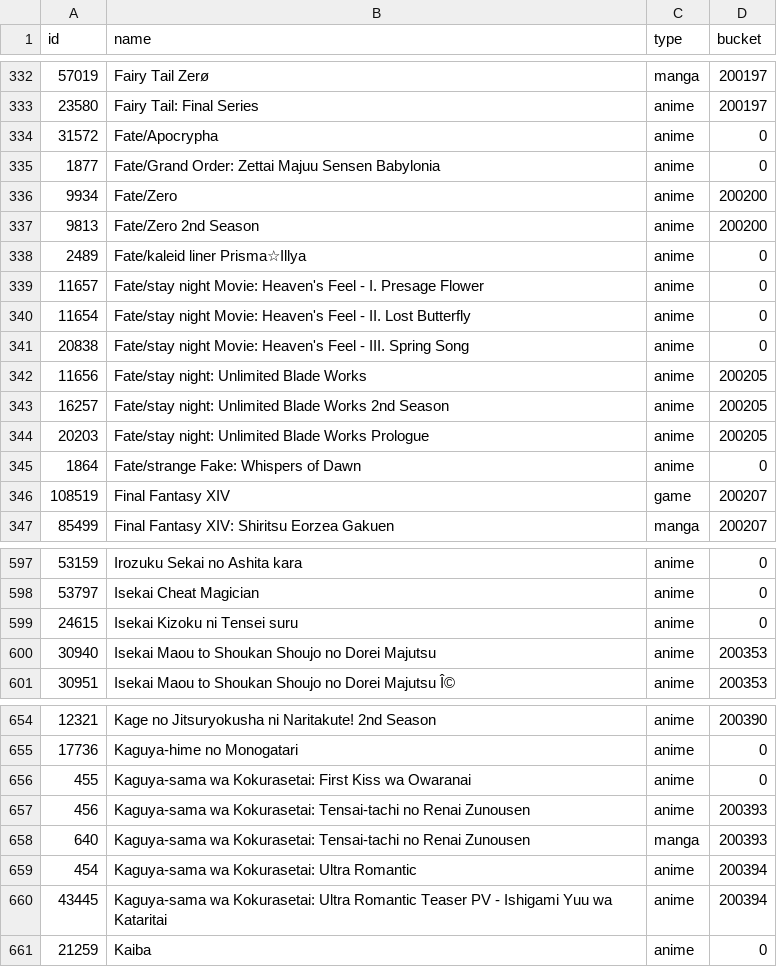
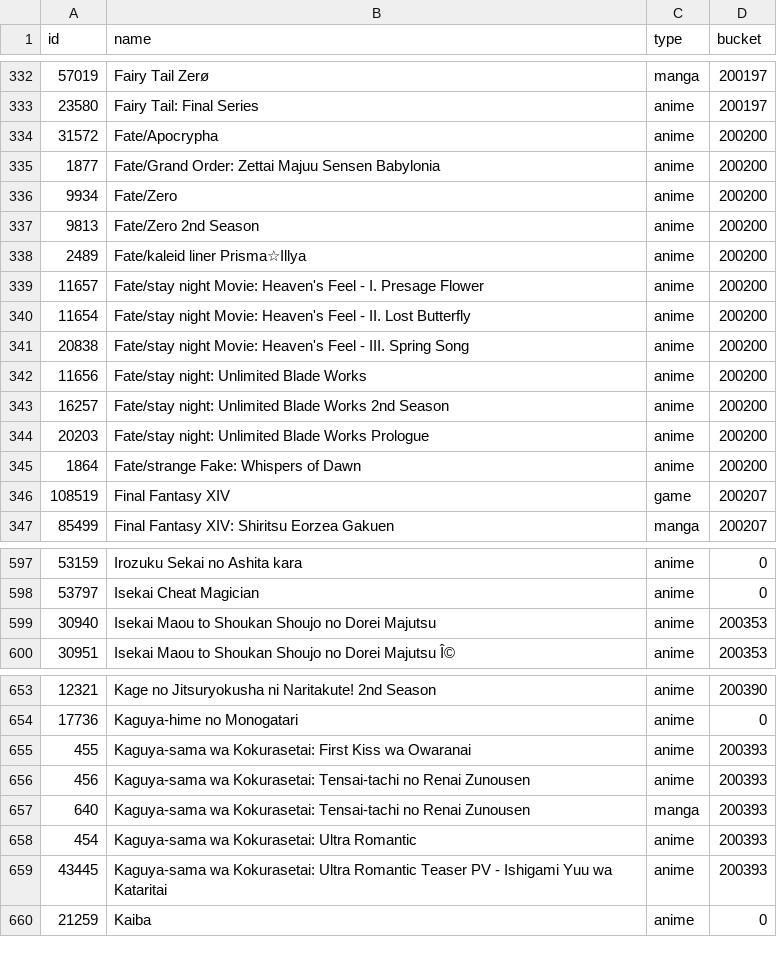
Before and after one commit to alicetouhou/collection-bot, a CSV file: bot/data/series.csv, drawn as a sheet; only a part is shown, gaps mark what is left out; the diff covers the shown part only.

```diff
--- a/bot/data/series.csv
+++ b/bot/data/series.csv
@@ -333,14 +333,14 @@ id|name|type|bucket
 23580|Fairy Tail: Final Series|anime|200197
-31572|Fate/Apocrypha|anime|0
-1877|Fate/Grand Order: Zettai Majuu Sensen Babylonia|anime|0
+31572|Fate/Apocrypha|anime|200200
+1877|Fate/Grand Order: Zettai Majuu Sensen Babylonia|anime|200200
 9934|Fate/Zero|anime|200200
 9813|Fate/Zero 2nd Season|anime|200200
-2489|Fate/kaleid liner Prisma☆Illya|anime|0
-11657|Fate/stay night Movie: Heaven's Feel - I. Presage Flower|anime|0
-11654|Fate/stay night Movie: Heaven's Feel - II. Lost Butterfly|anime|0
-20838|Fate/stay night Movie: Heaven's Feel - III. Spring Song|anime|0
-11656|Fate/stay night: Unlimited Blade Works|anime|200205
-16257|Fate/stay night: Unlimited Blade Works 2nd Season|anime|200205
-20203|Fate/stay night: Unlimited Blade Works Prologue|anime|200205
-1864|Fate/strange Fake: Whispers of Dawn|anime|0
+2489|Fate/kaleid liner Prisma☆Illya|anime|200200
+11657|Fate/stay night Movie: Heaven's Feel - I. Presage Flower|anime|200200
+11654|Fate/stay night Movie: Heaven's Feel - II. Lost Butterfly|anime|200200
+20838|Fate/stay night Movie: Heaven's Feel - III. Spring Song|anime|200200
+11656|Fate/stay night: Unlimited Blade Works|anime|200200
+16257|Fate/stay night: Unlimited Blade Works 2nd Season|anime|200200
+20203|Fate/stay night: Unlimited Blade Works Prologue|anime|200200
+1864|Fate/strange Fake: Whispers of Dawn|anime|200200
 108519|Final Fantasy XIV|game|200207
@@ -598,3 +598,2 @@ id|name|type|bucket
 53797|Isekai Cheat Magician|anime|0
-24615|Isekai Kizoku ni Tensei suru|anime|0
 30940|Isekai Maou to Shoukan Shoujo no Dorei Majutsu|anime|200353
@@ -655,7 +654,7 @@ id|name|type|bucket
 17736|Kaguya-hime no Monogatari|anime|0
-455|Kaguya-sama wa Kokurasetai: First Kiss wa Owaranai|anime|0
+455|Kaguya-sama wa Kokurasetai: First Kiss wa Owaranai|anime|200393
 456|Kaguya-sama wa Kokurasetai: Tensai-tachi no Renai Zunousen|anime|200393
 640|Kaguya-sama wa Kokurasetai: Tensai-tachi no Renai Zunousen|manga|200393
-454|Kaguya-sama wa Kokurasetai: Ultra Romantic|anime|200394
-43445|Kaguya-sama wa Kokurasetai: Ultra Romantic Teaser PV - Ishigami Yuu wa Kataritai|anime|200394
+454|Kaguya-sama wa Kokurasetai: Ultra Romantic|anime|200393
+43445|Kaguya-sama wa Kokurasetai: Ultra Romantic Teaser PV - Ishigami Yuu wa Kataritai|anime|200393
 21259|Kaiba|anime|0
```
Also changed, not shown: 3 edited cells elsewhere in this file, bot/data/buckets.csv.
